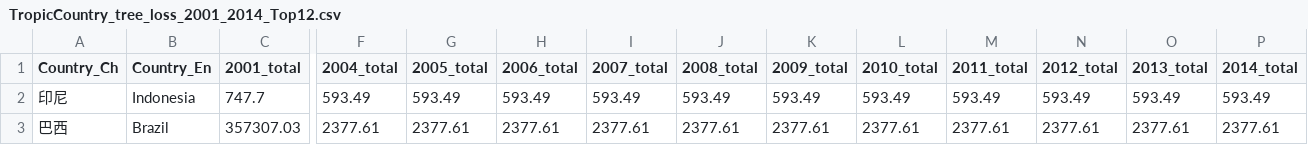
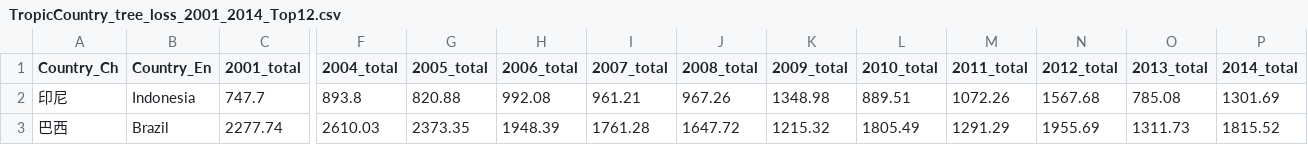
Before and after one commit to NTU-CSX-D3JS/d05228003, a CSV file: TropicCountry_tree_loss_2001_2014_Top12.csv, drawn as a sheet; only a part is shown, gaps mark what is left out; the diff covers the shown part only; the diff names each change by its address in the sheet, - before the commit and + after, or states it on an @@ line.

Commit message:
Update Value

```diff
--- a/TropicCountry_tree_loss_2001_2014_Top12.csv
+++ b/TropicCountry_tree_loss_2001_2014_Top12.csv
-F2 (2004_total): 593.49
+F2 (2004_total): 893.8
-G2 (2005_total): 593.49
+G2 (2005_total): 820.88
-H2 (2006_total): 593.49
+H2 (2006_total): 992.08
-I2 (2007_total): 593.49
+I2 (2007_total): 961.21
-J2 (2008_total): 593.49
+J2 (2008_total): 967.26
-K2 (2009_total): 593.49
+K2 (2009_total): 1348.98
-L2 (2010_total): 593.49
+L2 (2010_total): 889.51
-M2 (2011_total): 593.49
+M2 (2011_total): 1072.26
-N2 (2012_total): 593.49
+N2 (2012_total): 1567.68
-O2 (2013_total): 593.49
+O2 (2013_total): 785.08
-P2 (2014_total): 593.49
+P2 (2014_total): 1301.69
-C3 (2001_total): 357307.03
+C3 (2001_total): 2277.74
-F3 (2004_total): 2377.61
+F3 (2004_total): 2610.03
-G3 (2005_total): 2377.61
+G3 (2005_total): 2373.35
-H3 (2006_total): 2377.61
+H3 (2006_total): 1948.39
-I3 (2007_total): 2377.61
+I3 (2007_total): 1761.28
-J3 (2008_total): 2377.61
+J3 (2008_total): 1647.72
-K3 (2009_total): 2377.61
+K3 (2009_total): 1215.32
-L3 (2010_total): 2377.61
+L3 (2010_total): 1805.49
-M3 (2011_total): 2377.61
+M3 (2011_total): 1291.29
-N3 (2012_total): 2377.61
+N3 (2012_total): 1955.69
-O3 (2013_total): 2377.61
+O3 (2013_total): 1311.73
-P3 (2014_total): 2377.61
+P3 (2014_total): 1815.52
```
Also changed, not shown: 120 edited cells elsewhere in this file.
